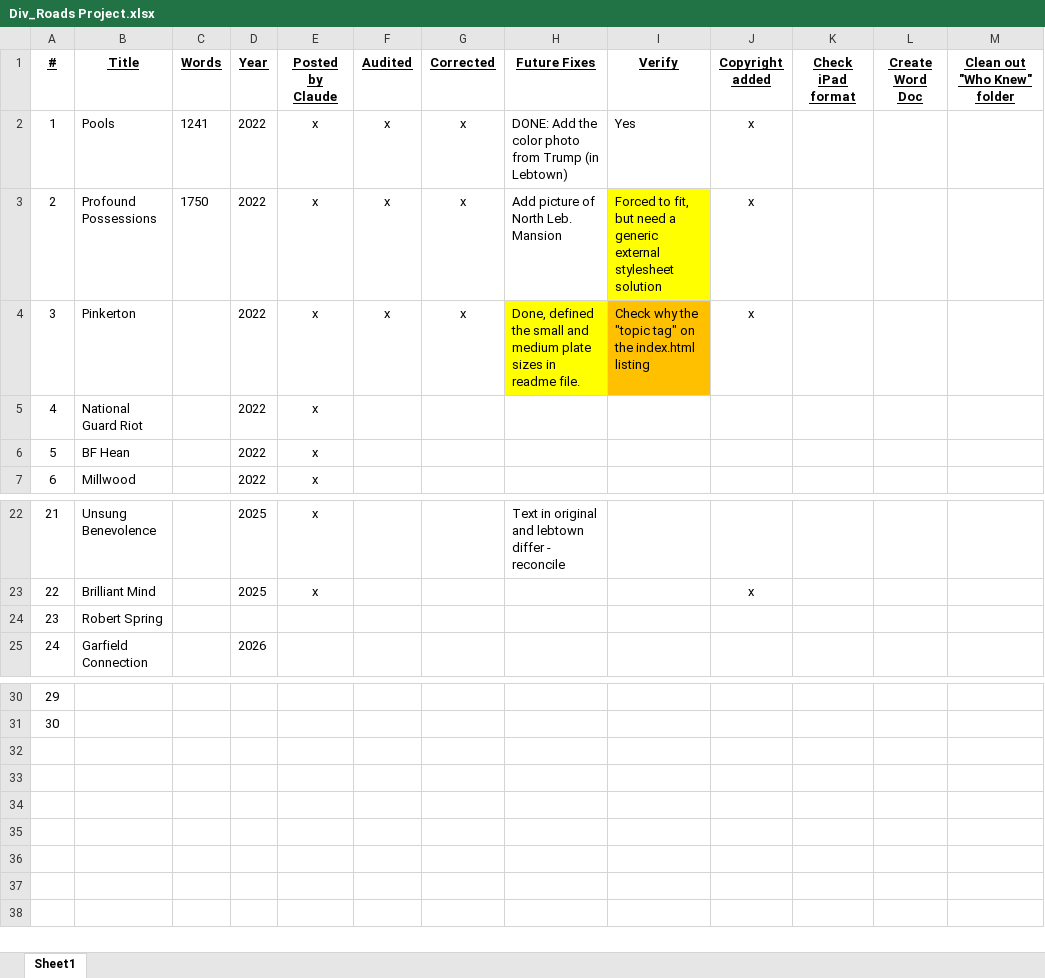
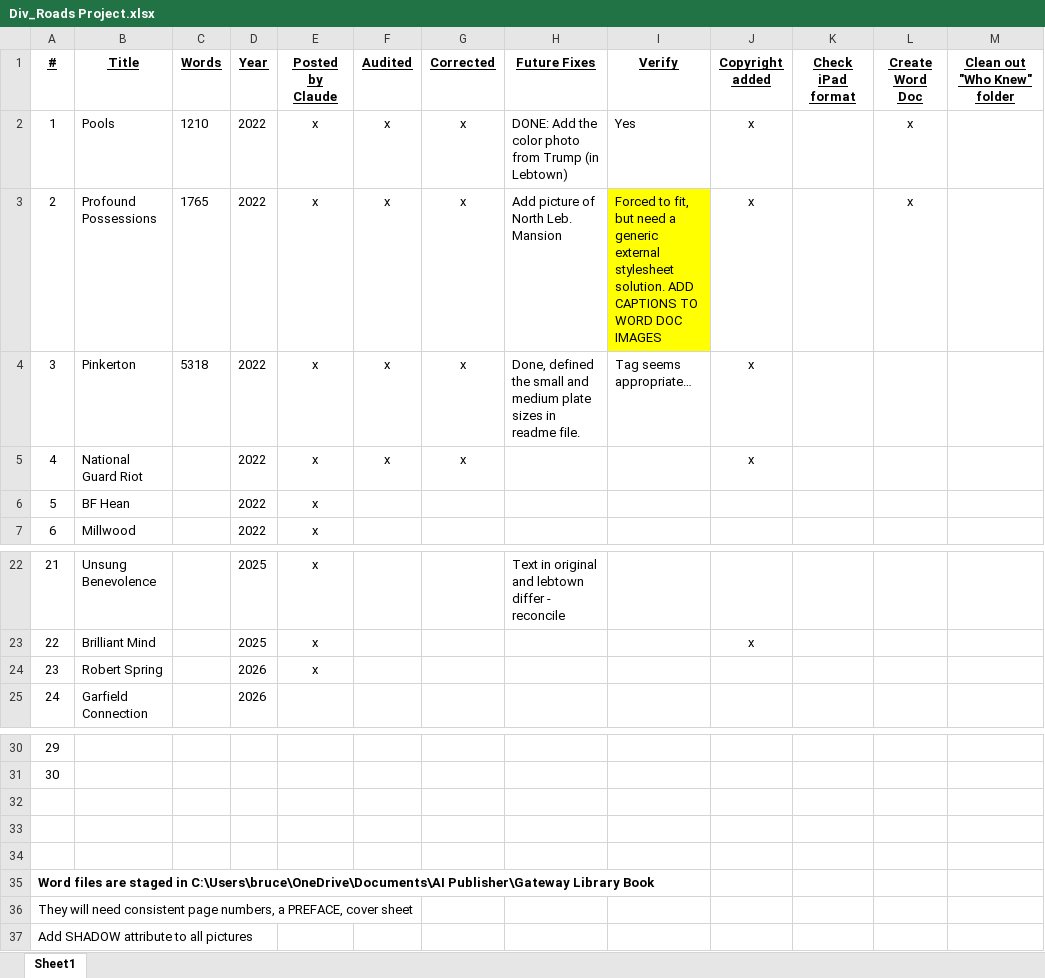
Before and after one commit to BCChad/Diverging-Roads, an Excel workbook: Div_Roads Project.xlsx, sheet Sheet1, drawn as a sheet; only a part is shown, gaps mark what is left out; values as stored, in another font and other column widths than the file's, no borders; the diff names each change by its address in the sheet, - before the commit and + after, or states it on an @@ line.

```diff
--- a/Div_Roads Project.xlsx (sheet Sheet1)
+++ b/Div_Roads Project.xlsx (sheet Sheet1)
-C2 (Words): 1241
+C2 (Words): 1210
-L2:L3 (Create Word Doc): (empty)
+L2:L3 (Create Word Doc): x
-C3 (Words): 1750
+C3 (Words): 1765
-I3 (Verify): …external stylesheet solution
+I3 (Verify): …external stylesheet solution. ADD CAPTIONS TO WORD DOC IMAGES
-C4 (Words): (empty)
+C4 (Words): 5318
-H4 fill: #FFFF00
+H4 fill: none
-I4 (Verify): Check why the "topic tag" on the index.html listing
+I4 (Verify): Tag seems appropriate…
-I4 fill: #FFC000
+I4 fill: none
-F5 (Audited): (empty)
+F5 (Audited): x
-G5 (Corrected): (empty)
+G5 (Corrected): x
-J5 (Copyright added): (empty)
+J5 (Copyright added): x
-D24 (Year): (empty)
+D24 (Year): 2026
-E24 (Posted by Claude): (empty)
+E24 (Posted by Claude): x
+row 32: (empty)
+row 33: (empty)
+row 34: (empty)
+row 35: Word files are staged in C:\Users\bruce\OneDrive\Documents\AI Publisher\Gateway Library Book
+row 36: They will need consistent page numbers, a PREFACE, cover sheet
+row 37: Add SHADOW attribute to all pictures
```
Also changed, not shown: 21 other files.
